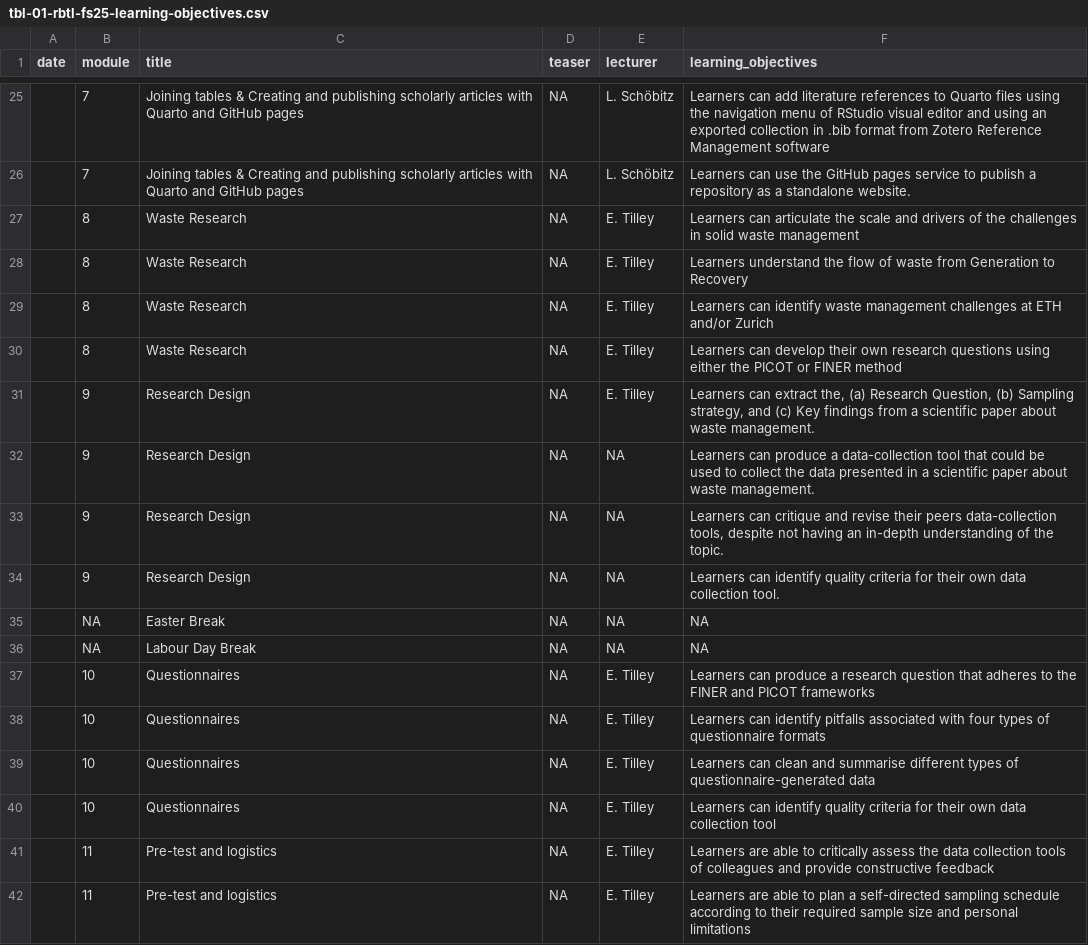
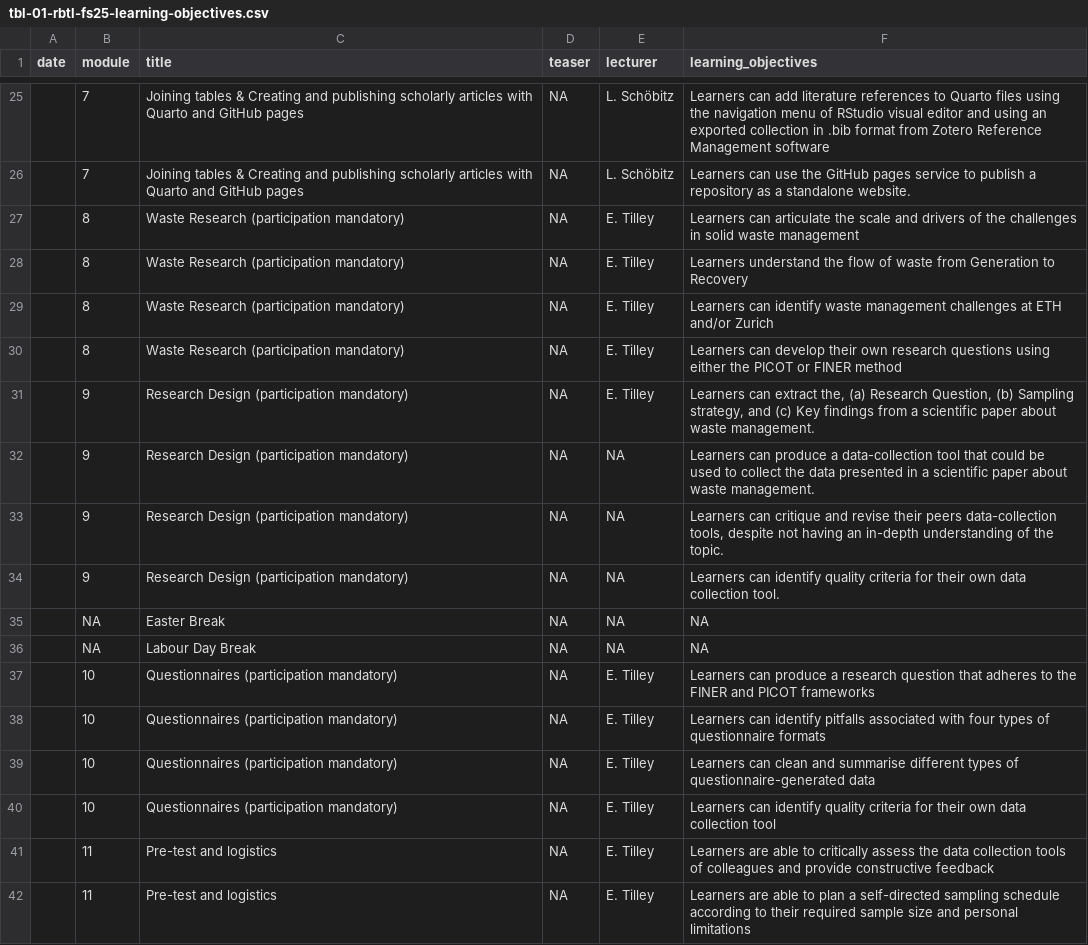
Before and after one commit to rbtl-fs25/website, a CSV file: data/tbl-01-rbtl-fs25-learning-objectives.csv, drawn as a sheet; only a part is shown, gaps mark what is left out.

```diff
--- a/data/tbl-01-rbtl-fs25-learning-objectives.csv
+++ b/data/tbl-01-rbtl-fs25-learning-objectives.csv
@@ -26,16 +26,16 @@ date,module,title,teaser,lecturer,learning_objectives
 ,7,Joining tables & Creating and publishing scholarly articles with Quarto and GitHub pages,NA,L. Schöbitz,Learners can use the GitHub pages service to publish a repository as a standalone website.
-,8,Waste Research,NA,E. Tilley,Learners can articulate the scale and drivers of the challenges in solid waste management
-,8,Waste Research,NA,E. Tilley,Learners understand the flow of waste from Generation to Recovery
-,8,Waste Research,NA,E. Tilley,Learners can identify waste management challenges at ETH and/or Zurich
-,8,Waste Research,NA,E. Tilley,Learners can develop their own research questions using either the PICOT or FINER method
-,9,Research Design,NA,E. Tilley,"Learners can extract the, (a) Research Question, (b) Sampling strategy, and (c) Key findings from a scientific paper about waste management."
-,9,Research Design,NA,NA,Learners can produce a data-collection tool that could be used to collect the data presented in a scientific paper about waste management.
-,9,Research Design,NA,NA,"Learners can critique and revise their peers data-collection tools, despite not having an in-depth understanding of the topic."
-,9,Research Design,NA,NA,Learners can identify quality criteria for their own data collection tool.
+,8,Waste Research (participation mandatory),NA,E. Tilley,Learners can articulate the scale and drivers of the challenges in solid waste management
+,8,Waste Research (participation mandatory),NA,E. Tilley,Learners understand the flow of waste from Generation to Recovery
+,8,Waste Research (participation mandatory),NA,E. Tilley,Learners can identify waste management challenges at ETH and/or Zurich
+,8,Waste Research (participation mandatory),NA,E. Tilley,Learners can develop their own research questions using either the PICOT or FINER method
+,9,Research Design (participation mandatory),NA,E. Tilley,"Learners can extract the, (a) Research Question, (b) Sampling strategy, and (c) Key findings from a scientific paper about waste management."
+,9,Research Design (participation mandatory),NA,NA,Learners can produce a data-collection tool that could be used to collect the data presented in a scientific paper about waste management.
+,9,Research Design (participation mandatory),NA,NA,"Learners can critique and revise their peers data-collection tools, despite not having an in-depth understanding of the topic."
+,9,Research Design (participation mandatory),NA,NA,Learners can identify quality criteria for their own data collection tool.
 ,NA,Easter Break,NA,NA,NA
 ,NA,Labour Day Break,NA,NA,NA
-,10,Questionnaires,NA,E. Tilley,Learners can produce a research question that adheres to the FINER and PICOT frameworks
-,10,Questionnaires,NA,E. Tilley,Learners can identify pitfalls associated with four types of questionnaire formats
-,10,Questionnaires,NA,E. Tilley,Learners can clean and summarise different types of questionnaire-generated data
-,10,Questionnaires,NA,E. Tilley,Learners can identify quality criteria for their own data collection tool
+,10,Questionnaires (participation mandatory),NA,E. Tilley,Learners can produce a research question that adheres to the FINER and PICOT frameworks
+,10,Questionnaires (participation mandatory),NA,E. Tilley,Learners can identify pitfalls associated with four types of questionnaire formats
+,10,Questionnaires (participation mandatory),NA,E. Tilley,Learners can clean and summarise different types of questionnaire-generated data
+,10,Questionnaires (participation mandatory),NA,E. Tilley,Learners can identify quality criteria for their own data collection tool
 ,11,Pre-test and logistics,NA,E. Tilley,Learners are able to critically assess the data collection tools of colleagues and provide constructive feedback
```
Also changed, not shown: data/tbl-00-rbtl-fs25-course-schedule-main.csv, data/tbl-03-rbtl-fs25-homework-assignments.csv, 2 other files.
